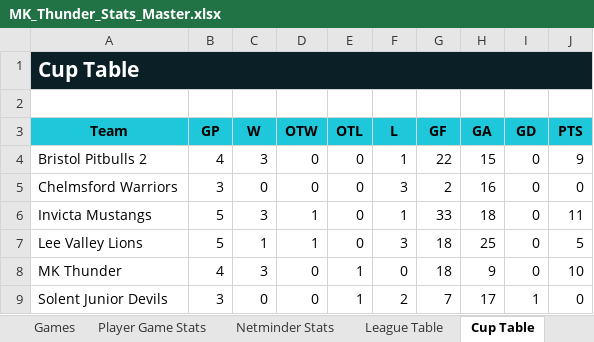
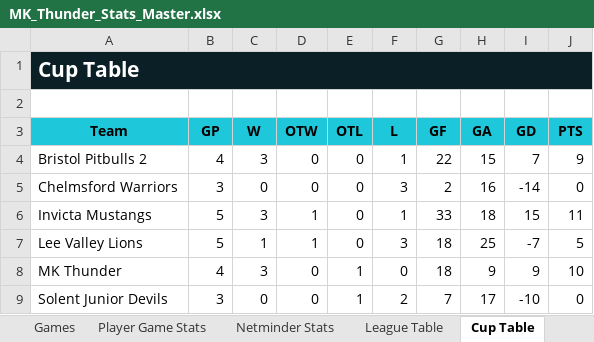
Before and after one commit to Howardmoon76/mk-thunder-stats-v2, an Excel workbook: MK_Thunder_Stats_Master.xlsx, sheet Cup Table, drawn as a sheet; values as stored, in another font and other column widths than the file's, no borders; the diff names each change by its address in the sheet, - before the commit and + after, or states it on an @@ line.

```diff
--- a/MK_Thunder_Stats_Master.xlsx (sheet Cup Table)
+++ b/MK_Thunder_Stats_Master.xlsx (sheet Cup Table)
-I4 (GD): 0
+I4 (GD): 7
-I5 (GD): 0
+I5 (GD): -14
-I6 (GD): 0
+I6 (GD): 15
-I7 (GD): 0
+I7 (GD): -7
-I8 (GD): 0
+I8 (GD): 9
-I9 (GD): 1
+I9 (GD): -10
```
Also changed, not shown: sheet League Table.
